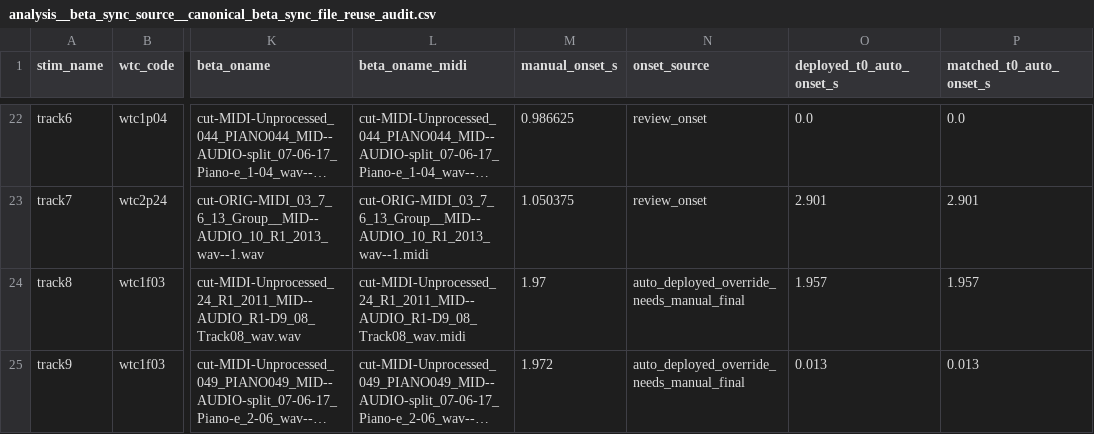
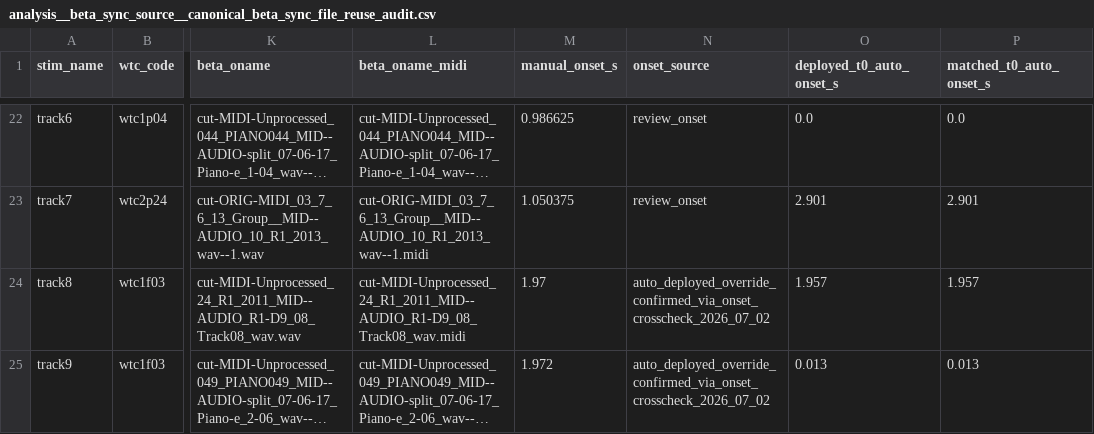
Before and after one commit to williambotticelli-wells/bach-tapping-sync-analysis, a CSV file: tables/analysis__beta_sync_source__canonical_beta_sync_file_reuse_audit.csv, drawn as a sheet; only a part is shown, gaps mark what is left out; long unchanged cells end in …; the diff names each change by its address in the sheet, - before the commit and + after, or states it on an @@ line.

```diff
--- a/tables/analysis__beta_sync_source__canonical_beta_sync_file_reuse_audit.csv
+++ b/tables/analysis__beta_sync_source__canonical_beta_sync_file_reuse_audit.csv
-N24:N25 (onset_source): auto_deployed_override_needs_manual_final
+N24:N25 (onset_source): auto_deployed_override_confirmed_via_onset_crosscheck_2026_07_02
```
Also changed, not shown: tables/bach_beta_midi_sync_manifest.csv, 45 other files.
